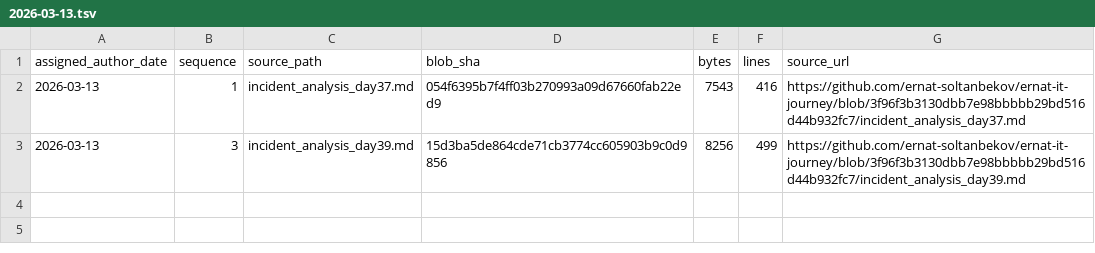
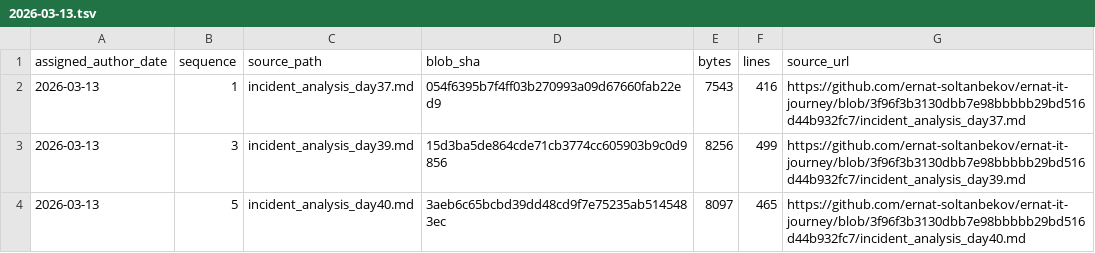
Before and after one commit to ernat-soltanbekov/ernat-it-journey, a TSV file: source-catalog-2026-09-30/daily/2026-03-13.tsv, drawn as a sheet; the diff names each change by its address in the sheet, - before the commit and + after, or states it on an @@ line.

Commit message:
catalog: add source metadata for 2026-03-13 #5 (backfill generated 2026-09-30)

```diff
--- a/source-catalog-2026-09-30/daily/2026-03-13.tsv
+++ b/source-catalog-2026-09-30/daily/2026-03-13.tsv
+row 4: 2026-03-13 | 5 | incident_analysis_day40.md | 3aeb6c65bcbd39dd48cd9f7e75235ab5145483ec | 8097 | 465 | https://github.com/ernat-soltanbekov/ernat-it-journey/blob/3f96f3b3130dbb7e98bbbbb29bd516d44b932fc7/incident_analysis_day40.md
```
